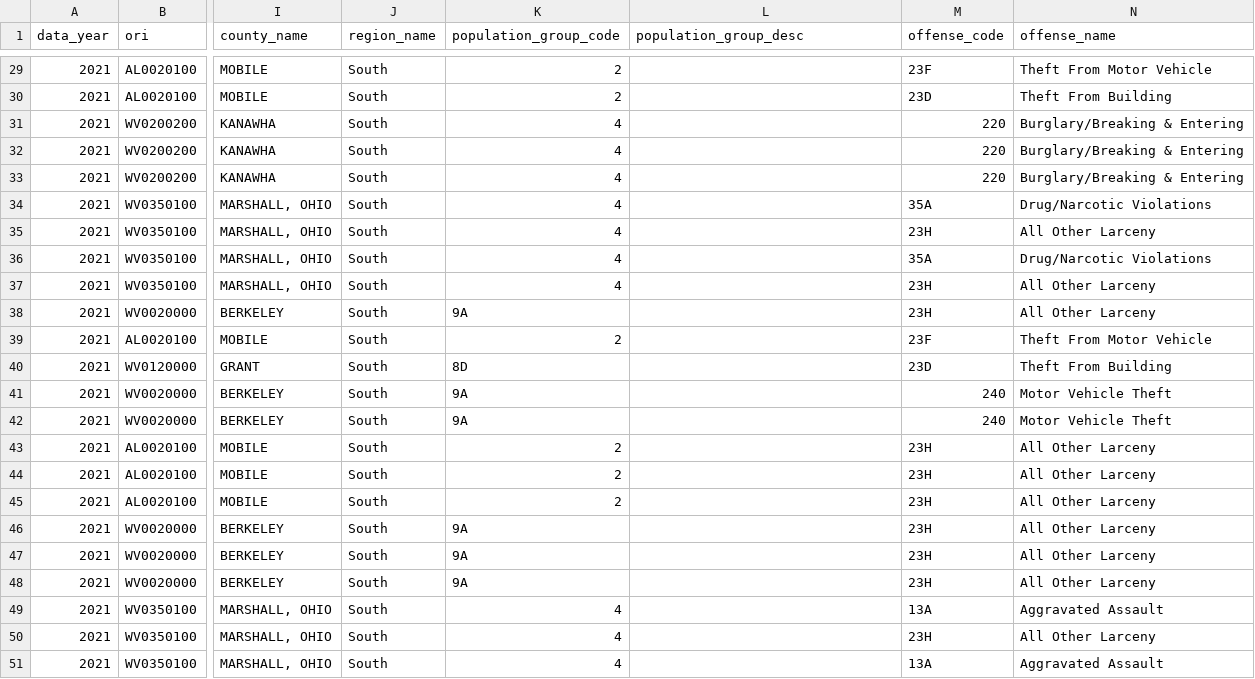
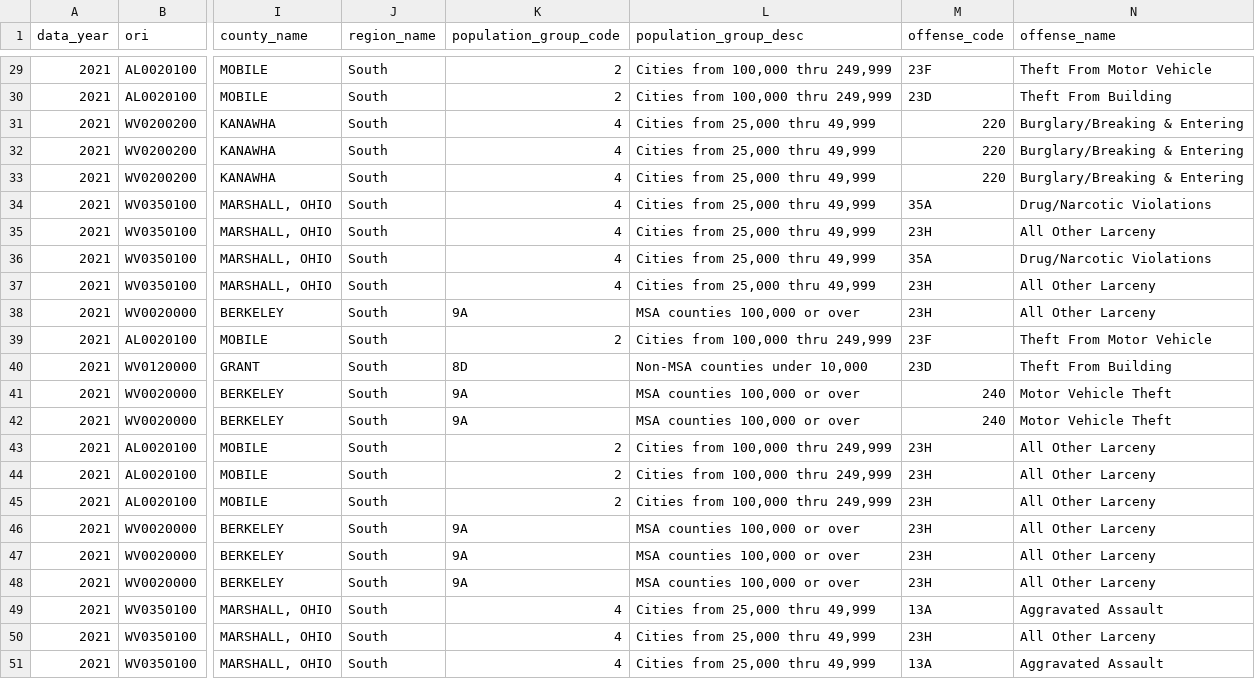
Before and after one commit to kodingkatmc/DSA_Project3, a CSV file: CT_2013_2021_very_reduced.csv, drawn as a sheet; only a part is shown, gaps mark what is left out; the diff covers the shown part only; the diff names each change by its address in the sheet, - before the commit and + after, or states it on an @@ line.

```diff
--- a/CT_2013_2021_very_reduced.csv
+++ b/CT_2013_2021_very_reduced.csv
-L29:L30 (population_group_desc): (empty)
+L29:L30 (population_group_desc): Cities from 100,000 thru 249,999
-L31:L37 (population_group_desc): (empty)
+L31:L37 (population_group_desc): Cities from 25,000 thru 49,999
-L38 (population_group_desc): (empty)
+L38 (population_group_desc): MSA counties 100,000 or over
-L39 (population_group_desc): (empty)
+L39 (population_group_desc): Cities from 100,000 thru 249,999
-L40 (population_group_desc): (empty)
+L40 (population_group_desc): Non-MSA counties under 10,000
-L41:L42 (population_group_desc): (empty)
+L41:L42 (population_group_desc): MSA counties 100,000 or over
-L43:L45 (population_group_desc): (empty)
+L43:L45 (population_group_desc): Cities from 100,000 thru 249,999
-L46:L48 (population_group_desc): (empty)
+L46:L48 (population_group_desc): MSA counties 100,000 or over
-L49:L51 (population_group_desc): (empty)
+L49:L51 (population_group_desc): Cities from 25,000 thru 49,999
```
Also changed, not shown: 27 edited cells elsewhere in this file.
